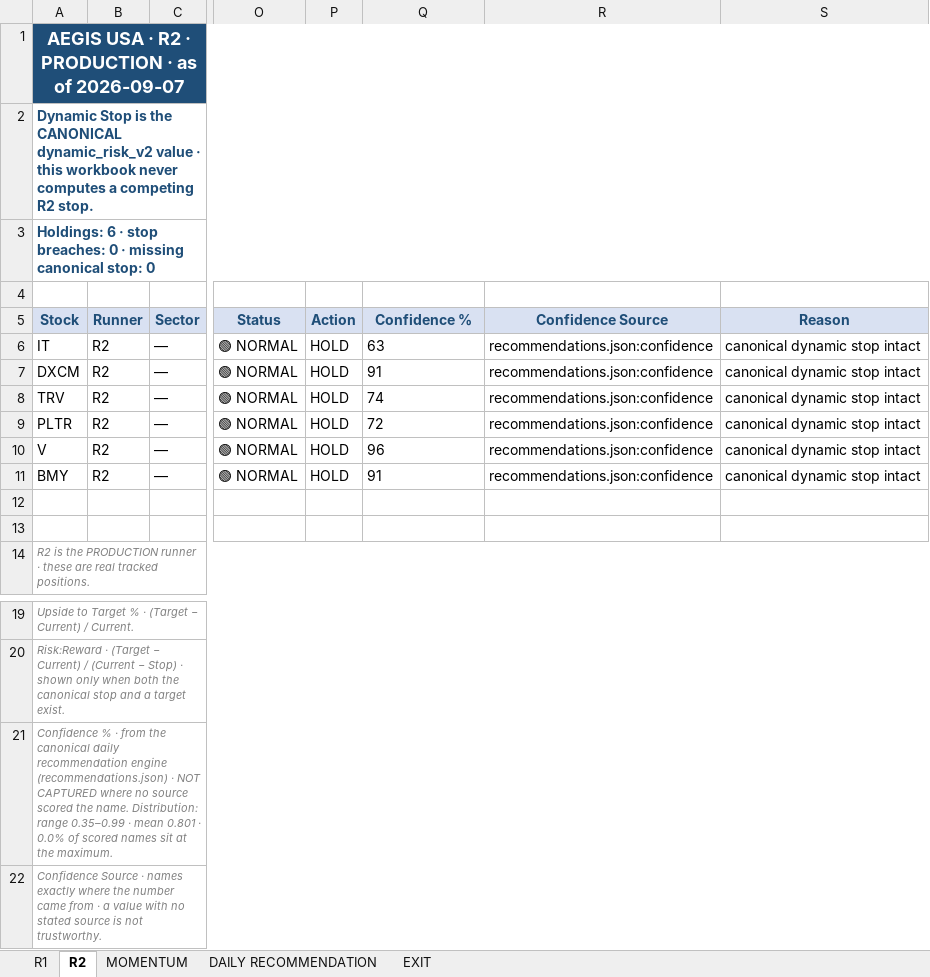
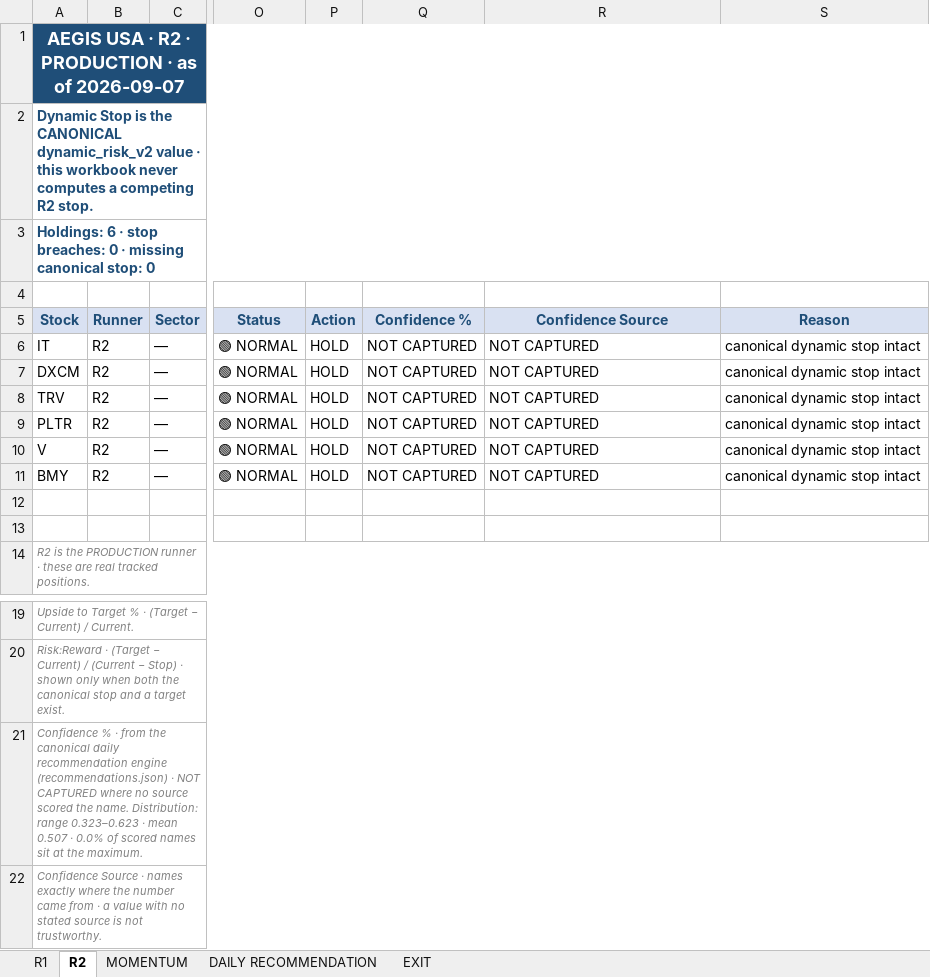
Before and after one commit to gujja330/NexaQuant, an Excel workbook: reports/telegram/aegis_history_usa.xlsx, sheet R2, drawn as a sheet; only a part is shown, gaps mark what is left out; values as stored, in another font and other column widths than the file's, no borders; the diff names each change by its address in the sheet, - before the commit and + after, or states it on an @@ line.

```diff
--- a/reports/telegram/aegis_history_usa.xlsx (sheet R2)
+++ b/reports/telegram/aegis_history_usa.xlsx (sheet R2)
-Q6 (Confidence %): 63
+Q6 (Confidence %): NOT CAPTURED
-R6:R11 (Confidence Source): recommendations.json:confidence
+R6:R11 (Confidence Source): NOT CAPTURED
-Q7 (Confidence %): 91
+Q7 (Confidence %): NOT CAPTURED
-Q8 (Confidence %): 74
+Q8 (Confidence %): NOT CAPTURED
-Q9 (Confidence %): 72
+Q9 (Confidence %): NOT CAPTURED
-Q10 (Confidence %): 96
+Q10 (Confidence %): NOT CAPTURED
-Q11 (Confidence %): 91
+Q11 (Confidence %): NOT CAPTURED
-A21 (Stock): …Distribution: range 0.35–0.99 · mean 0.801 · 0.0%…
+A21 (Stock): …Distribution: range 0.323–0.623 · mean 0.507 · 0.0%…
```
Also changed, not shown: sheet R1, sheet DAILY RECOMMENDATION, reports/telegram/aegis_history_india.xlsx, 2 other files.
